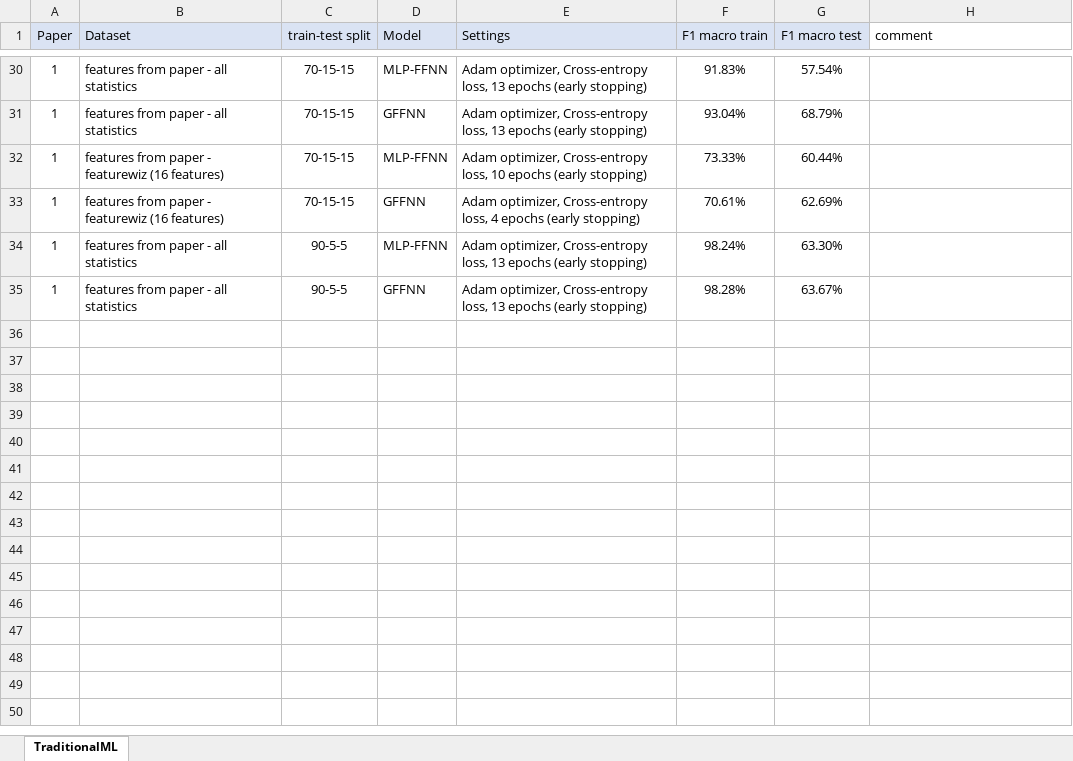
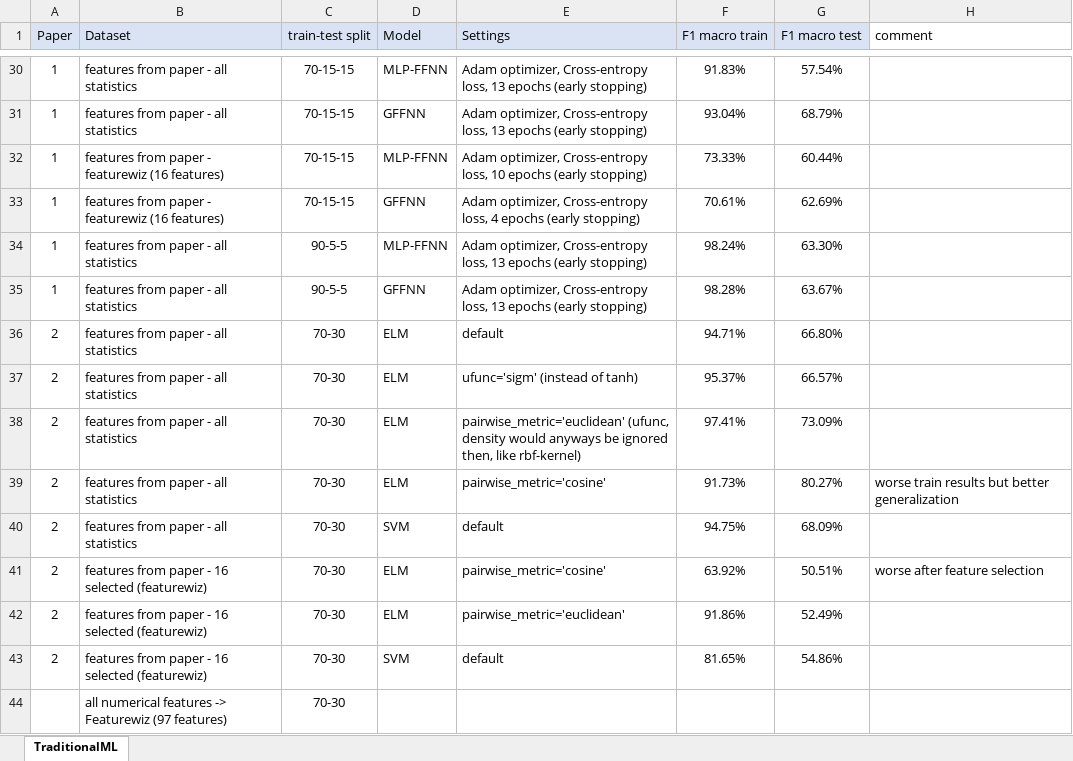
Before and after one commit to kimlindner/automatic_speech_emotion_recognition, an Excel workbook: results/results_overview.xlsx, sheet TraditionalML, drawn as a sheet; only a part is shown, gaps mark what is left out; values as stored, in another font and other column widths than the file's, no borders; the diff names each change by its address in the sheet, - before the commit and + after, or states it on an @@ line.

Commit message:
Baseline Models ELM, other traditional
added ELM, Naive Bayes, Decision Tree, Random Forest, knn

```diff
--- a/results/results_overview.xlsx (sheet TraditionalML)
+++ b/results/results_overview.xlsx (sheet TraditionalML)
+row 36: 2 | features from paper - all statistics | 70-30 | ELM | default | 94.71% | 66.80%
+row 37: 2 | features from paper - all statistics | 70-30 | ELM | ufunc='sigm' (instead of tanh) | 95.37% | 66.57%
+row 38: 2 | features from paper - all statistics | 70-30 | ELM | pairwise_metric='euclidean' (ufunc, density would anyways be ignored then, like rbf-kernel) | 97.41% | 73.09%
+row 39: 2 | features from paper - all statistics | 70-30 | ELM | pairwise_metric='cosine' | 91.73% | 80.27% | worse train results but better generalization
+row 40: 2 | features from paper - all statistics | 70-30 | SVM | default | 94.75% | 68.09%
+row 41: 2 | features from paper - 16 selected (featurewiz) | 70-30 | ELM | pairwise_metric='cosine' | 63.92% | 50.51% | worse after feature selection
+row 42: 2 | features from paper - 16 selected (featurewiz) | 70-30 | ELM | pairwise_metric='euclidean' | 91.86% | 52.49%
+row 43: 2 | features from paper - 16 selected (featurewiz) | 70-30 | SVM | default | 81.65% | 54.86%
+row 44:  | all numerical features -> Featurewiz (97 features) | 70-30
```
Also changed, not shown: 4 other files.
